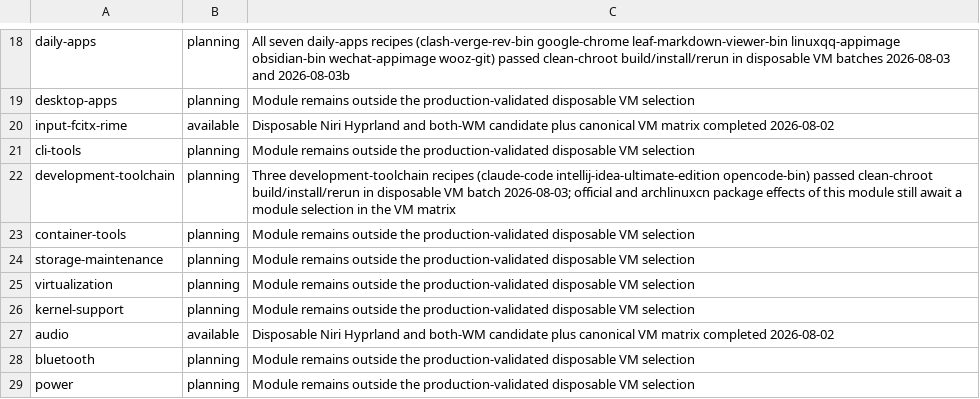
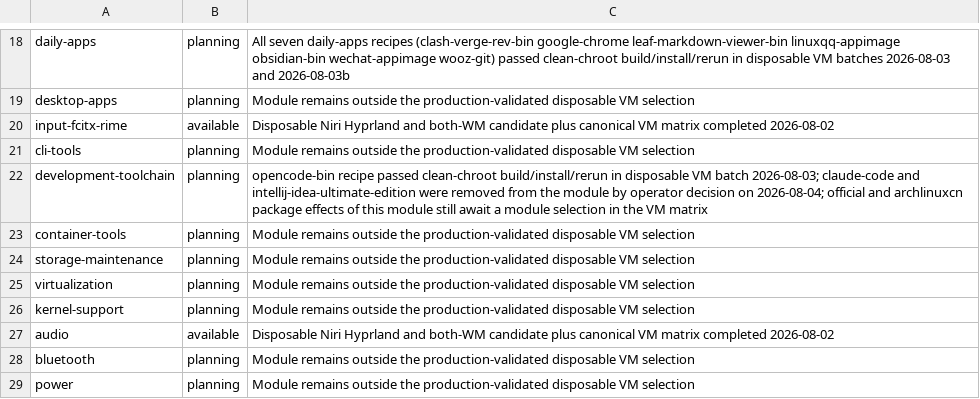
Before and after one commit to tjz123psh/my-arch-setup-deepseek, a TSV file: manifests/production-module-readiness.tsv, drawn as a sheet; only a part is shown, gaps mark what is left out.

```diff
--- a/manifests/production-module-readiness.tsv
+++ b/manifests/production-module-readiness.tsv
@@ -21,3 +21,3 @@ input-fcitx-rime	available	Disposable Niri Hyprland and both-WM candidate plus c
 cli-tools	planning	Module remains outside the production-validated disposable VM selection
-development-toolchain	planning	Three development-toolchain recipes (claude-code intellij-idea-ultimate-edition opencode-bin) passed clean-chroot build/install/rerun in disposable VM batch 2026-08-03; official and archlinuxcn package effects of this module still await a module selection in the VM matrix
+development-toolchain	planning	opencode-bin recipe passed clean-chroot build/install/rerun in disposable VM batch 2026-08-03; claude-code and intellij-idea-ultimate-edition were removed from the module by operator decision on 2026-08-04; official and archlinuxcn package effects of this module still await a module selection in the VM matrix
 container-tools	planning	Module remains outside the production-validated disposable VM selection
```
Also changed, not shown: manifests/aur-recipes.tsv, manifests/stage-executables.tsv, 29 other files.
